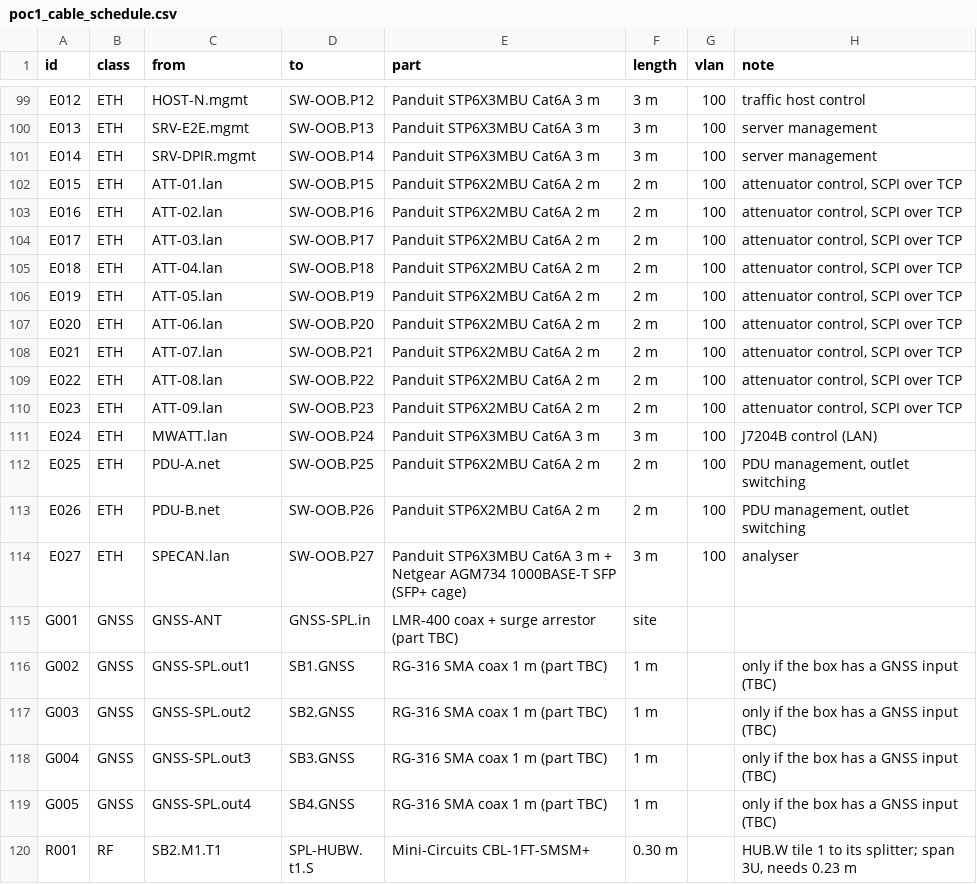
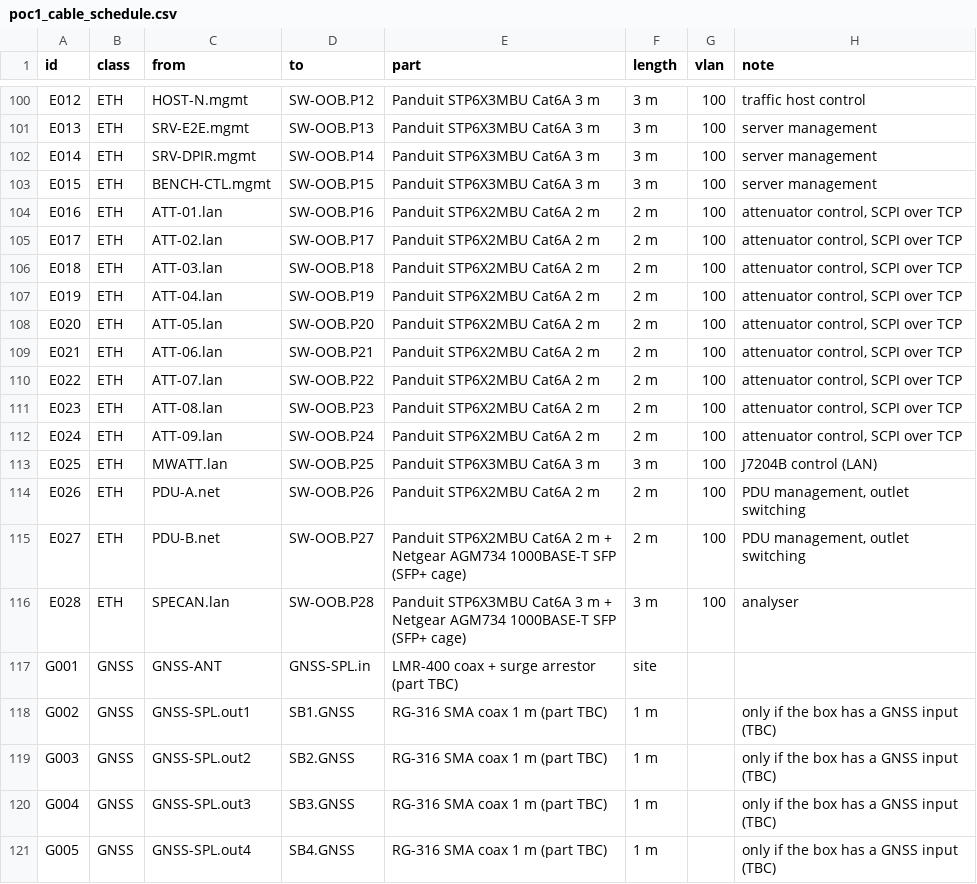
Before and after one commit to efidvir/MARL_code, a CSV file: testbed_design/out/poc1_cable_schedule.csv, drawn as a sheet; only a part is shown, gaps mark what is left out; the shorter side is filled out with more unchanged rows; the diff covers the shown part only.

```diff
--- a/testbed_design/out/poc1_cable_schedule.csv
+++ b/testbed_design/out/poc1_cable_schedule.csv
@@ -101,15 +102,16 @@ E013,ETH,SRV-E2E.mgmt,SW-OOB.P13,Panduit STP6X3MBU Cat6A 3 m,3 m,100,server mana
 E014,ETH,SRV-DPIR.mgmt,SW-OOB.P14,Panduit STP6X3MBU Cat6A 3 m,3 m,100,server management
-E015,ETH,ATT-01.lan,SW-OOB.P15,Panduit STP6X2MBU Cat6A 2 m,2 m,100,"attenuator control, SCPI over TCP"
-E016,ETH,ATT-02.lan,SW-OOB.P16,Panduit STP6X2MBU Cat6A 2 m,2 m,100,"attenuator control, SCPI over TCP"
-E017,ETH,ATT-03.lan,SW-OOB.P17,Panduit STP6X2MBU Cat6A 2 m,2 m,100,"attenuator control, SCPI over TCP"
-E018,ETH,ATT-04.lan,SW-OOB.P18,Panduit STP6X2MBU Cat6A 2 m,2 m,100,"attenuator control, SCPI over TCP"
-E019,ETH,ATT-05.lan,SW-OOB.P19,Panduit STP6X2MBU Cat6A 2 m,2 m,100,"attenuator control, SCPI over TCP"
-E020,ETH,ATT-06.lan,SW-OOB.P20,Panduit STP6X2MBU Cat6A 2 m,2 m,100,"attenuator control, SCPI over TCP"
-E021,ETH,ATT-07.lan,SW-OOB.P21,Panduit STP6X2MBU Cat6A 2 m,2 m,100,"attenuator control, SCPI over TCP"
-E022,ETH,ATT-08.lan,SW-OOB.P22,Panduit STP6X2MBU Cat6A 2 m,2 m,100,"attenuator control, SCPI over TCP"
-E023,ETH,ATT-09.lan,SW-OOB.P23,Panduit STP6X2MBU Cat6A 2 m,2 m,100,"attenuator control, SCPI over TCP"
-E024,ETH,MWATT.lan,SW-OOB.P24,Panduit STP6X3MBU Cat6A 3 m,3 m,100,J7204B control (LAN)
-E025,ETH,PDU-A.net,SW-OOB.P25,Panduit STP6X2MBU Cat6A 2 m,2 m,100,"PDU management, outlet switching"
-E026,ETH,PDU-B.net,SW-OOB.P26,Panduit STP6X2MBU Cat6A 2 m,2 m,100,"PDU management, outlet switching"
-E027,ETH,SPECAN.lan,SW-OOB.P27,Panduit STP6X3MBU Cat6A 3 m + Netgear AGM734 1000BASE-T SFP (SFP+ cage),3 m,100,analyser
+E015,ETH,BENCH-CTL.mgmt,SW-OOB.P15,Panduit STP6X3MBU Cat6A 3 m,3 m,100,server management
+E016,ETH,ATT-01.lan,SW-OOB.P16,Panduit STP6X2MBU Cat6A 2 m,2 m,100,"attenuator control, SCPI over TCP"
+E017,ETH,ATT-02.lan,SW-OOB.P17,Panduit STP6X2MBU Cat6A 2 m,2 m,100,"attenuator control, SCPI over TCP"
+E018,ETH,ATT-03.lan,SW-OOB.P18,Panduit STP6X2MBU Cat6A 2 m,2 m,100,"attenuator control, SCPI over TCP"
+E019,ETH,ATT-04.lan,SW-OOB.P19,Panduit STP6X2MBU Cat6A 2 m,2 m,100,"attenuator control, SCPI over TCP"
+E020,ETH,ATT-05.lan,SW-OOB.P20,Panduit STP6X2MBU Cat6A 2 m,2 m,100,"attenuator control, SCPI over TCP"
+E021,ETH,ATT-06.lan,SW-OOB.P21,Panduit STP6X2MBU Cat6A 2 m,2 m,100,"attenuator control, SCPI over TCP"
+E022,ETH,ATT-07.lan,SW-OOB.P22,Panduit STP6X2MBU Cat6A 2 m,2 m,100,"attenuator control, SCPI over TCP"
+E023,ETH,ATT-08.lan,SW-OOB.P23,Panduit STP6X2MBU Cat6A 2 m,2 m,100,"attenuator control, SCPI over TCP"
+E024,ETH,ATT-09.lan,SW-OOB.P24,Panduit STP6X2MBU Cat6A 2 m,2 m,100,"attenuator control, SCPI over TCP"
+E025,ETH,MWATT.lan,SW-OOB.P25,Panduit STP6X3MBU Cat6A 3 m,3 m,100,J7204B control (LAN)
+E026,ETH,PDU-A.net,SW-OOB.P26,Panduit STP6X2MBU Cat6A 2 m,2 m,100,"PDU management, outlet switching"
+E027,ETH,PDU-B.net,SW-OOB.P27,Panduit STP6X2MBU Cat6A 2 m + Netgear AGM734 1000BASE-T SFP (SFP+ cage),2 m,100,"PDU management, outlet switching"
+E028,ETH,SPECAN.lan,SW-OOB.P28,Panduit STP6X3MBU Cat6A 3 m + Netgear AGM734 1000BASE-T SFP (SFP+ cage),3 m,100,analyser
 G001,GNSS,GNSS-ANT,GNSS-SPL.in,LMR-400 coax + surge arrestor (part TBC),site,,
```
Also changed, not shown: 1 added row and 11 edited cells elsewhere in this file, testbed_design/out/poc1_parts_list.csv, testbed_design/out/poc2_cable_schedule.csv, 25 other files.
